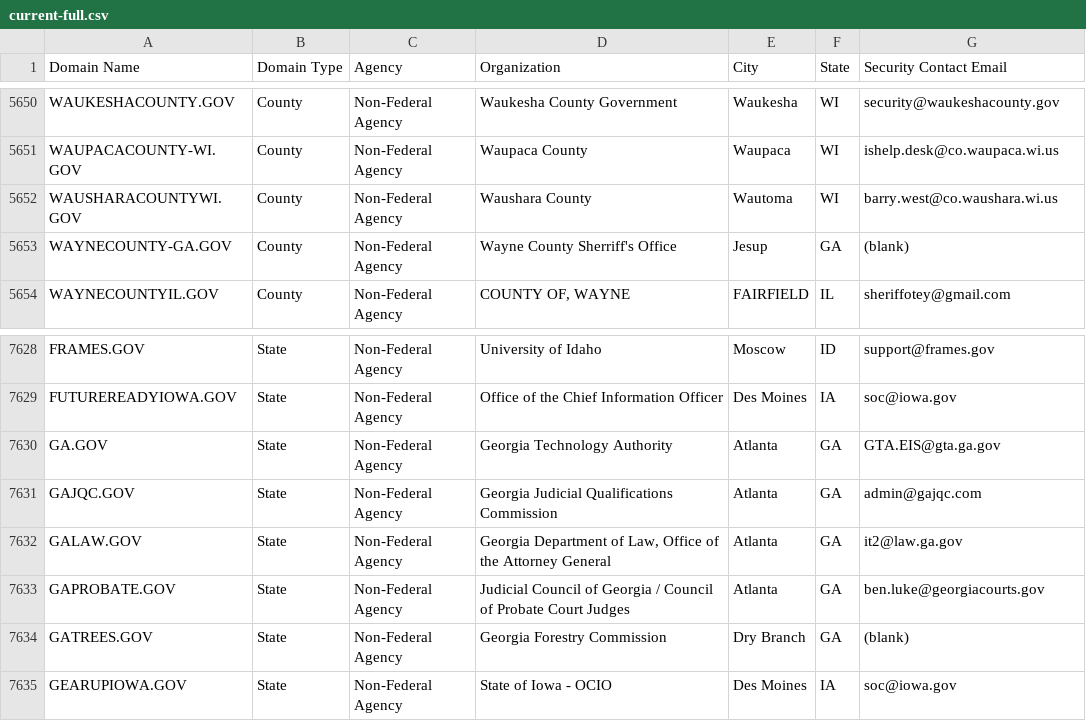
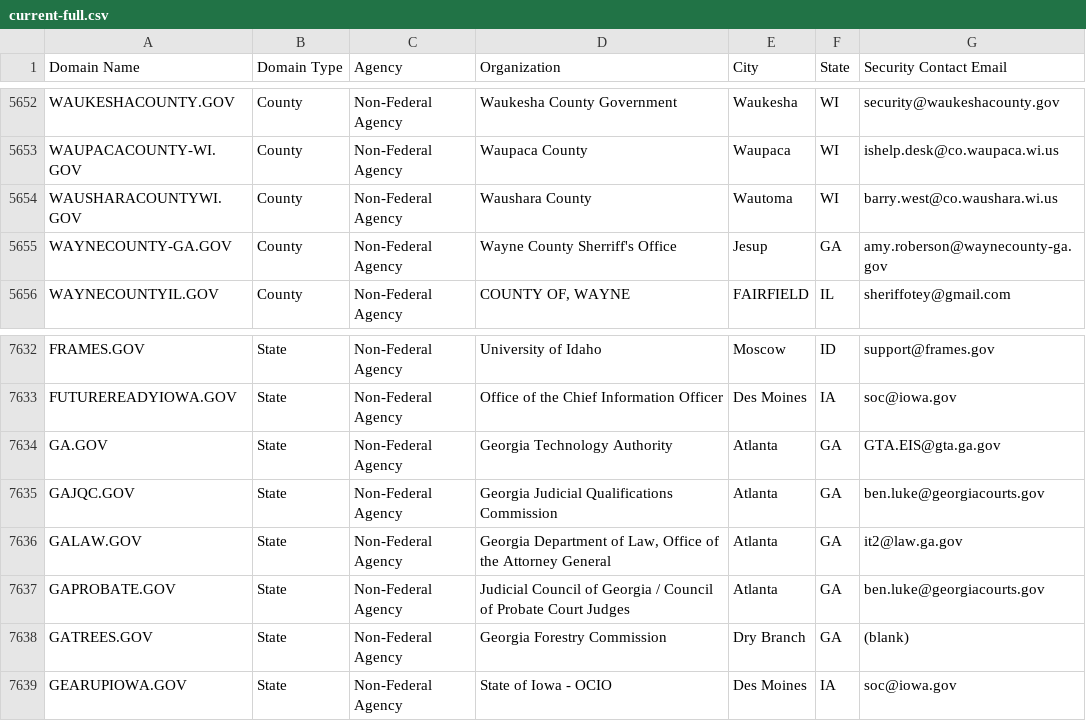
Before and after one commit to climber-girl/dotgov-data, a CSV file: current-full.csv, drawn as a sheet; only a part is shown, gaps mark what is left out; the diff covers the shown part only.

```diff
--- a/current-full.csv
+++ b/current-full.csv
@@ -5652,3 +5654,3 @@ WAUPACACOUNTY-WI.GOV,County,Non-Federal Agency,Waupaca County,Waupaca,WI,ishelp.
 WAUSHARACOUNTYWI.GOV,County,Non-Federal Agency,Waushara County,Wautoma,WI,barry.west@co.waushara.wi.us
-WAYNECOUNTY-GA.GOV,County,Non-Federal Agency,Wayne County Sherriff's Office,Jesup,GA,(blank)
+WAYNECOUNTY-GA.GOV,County,Non-Federal Agency,Wayne County Sherriff's Office,Jesup,GA,amy.roberson@waynecounty-ga.gov
 WAYNECOUNTYIL.GOV,County,Non-Federal Agency,"COUNTY OF, WAYNE",FAIRFIELD,IL,sheriffotey@gmail.com
@@ -7630,3 +7634,3 @@ FUTUREREADYIOWA.GOV,State,Non-Federal Agency,Office of the Chief Information Off
 GA.GOV,State,Non-Federal Agency,Georgia Technology Authority,Atlanta,GA,GTA.EIS@gta.ga.gov
-GAJQC.GOV,State,Non-Federal Agency,Georgia Judicial Qualifications Commission ,Atlanta,GA,admin@gajqc.com
+GAJQC.GOV,State,Non-Federal Agency,Georgia Judicial Qualifications Commission ,Atlanta,GA,ben.luke@georgiacourts.gov
 GALAW.GOV,State,Non-Federal Agency,"Georgia Department of Law, Office of the Attorney General",Atlanta,GA,it2@law.ga.gov
```
Also changed, not shown: 4 added rows and 1 edited cell elsewhere in this file, current-federal.csv.
